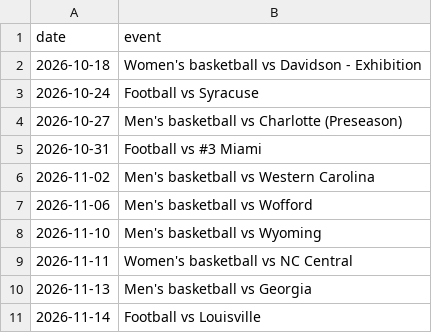
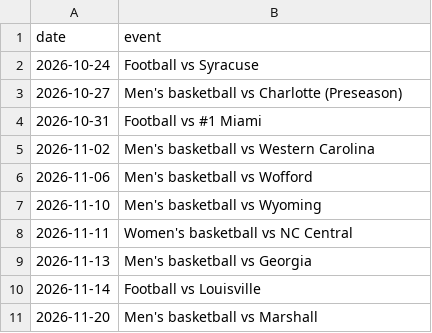
Before and after one commit to mialanuti/lafayetteHack, a CSV file: game_days.csv, drawn as a sheet; only a part is shown; the shorter side is filled out with more unchanged rows.

```diff
--- a/game_days.csv
+++ b/game_days.csv
@@ -1,6 +1,5 @@
 date,event
-2026-10-18,Women's basketball vs Davidson - Exhibition
 2026-10-24,Football vs Syracuse
 2026-10-27,Men's basketball vs Charlotte (Preseason)
-2026-10-31,Football vs #3 Miami
+2026-10-31,Football vs #1 Miami
 2026-11-02,Men's basketball vs Western Carolina
```
